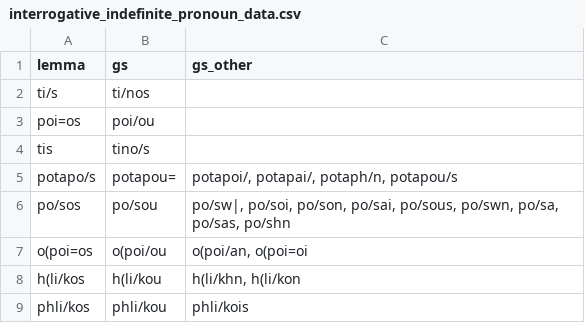
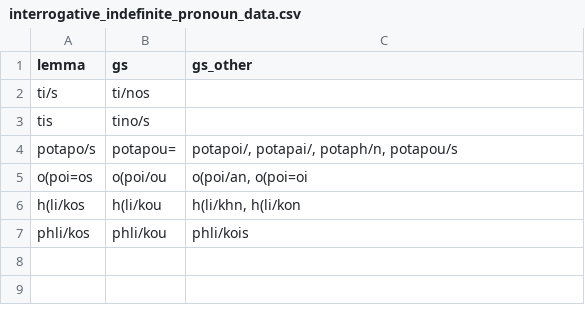
Before and after one commit to kaplanas/greek-new-testament, a CSV file: text_data/interrogative_indefinite_pronoun_data.csv, drawn as a sheet.

```diff
--- a/text_data/interrogative_indefinite_pronoun_data.csv
+++ b/text_data/interrogative_indefinite_pronoun_data.csv
@@ -2,6 +2,4 @@ lemma,gs,gs_other
 ti/s,ti/nos,
-poi=os,poi/ou,
 tis,tino/s,
 potapo/s,potapou=,"potapoi/, potapai/, potaph/n, potapou/s"
-po/sos,po/sou,"po/sw|, po/soi, po/son, po/sai, po/sous, po/swn, po/sa, po/sas, po/shn"
 o(poi=os,o(poi/ou,"o(poi/an, o(poi=oi"
```
Also changed, not shown: text_data/adjective_data.csv, text_data/adverb_data.csv, 20 other files.
